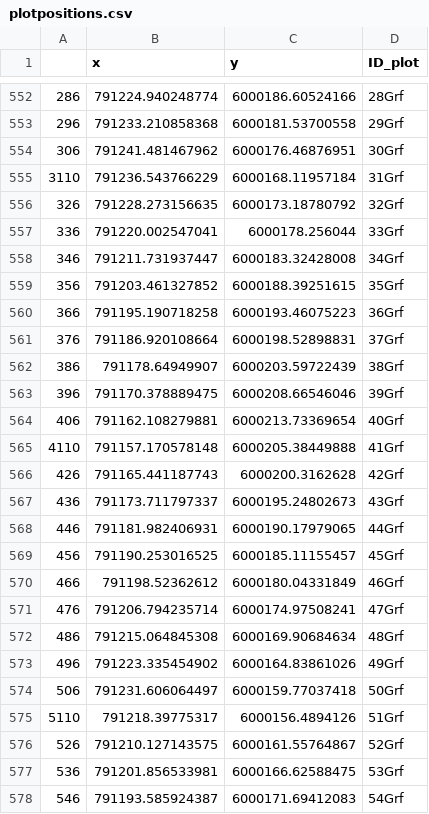
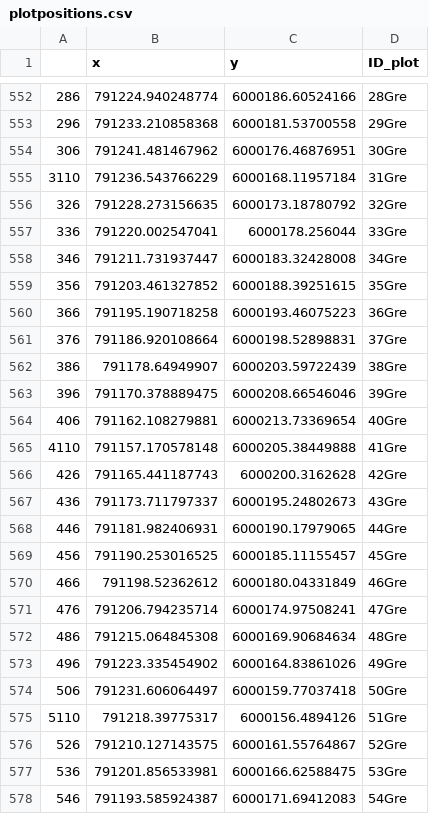
Before and after one commit to knofterle/FRAXSILVA_R, a CSV file: EXPORT/IBF/tables/plotpositions.csv, drawn as a sheet; only a part is shown, gaps mark what is left out; the diff covers the shown part only.

```diff
--- a/EXPORT/IBF/tables/plotpositions.csv
+++ b/EXPORT/IBF/tables/plotpositions.csv
@@ -552,27 +552,27 @@
-"286",791224.940248774,6000186.60524166,"28Grf"
-"296",791233.210858368,6000181.53700558,"29Grf"
-"306",791241.481467962,6000176.46876951,"30Grf"
-"3110",791236.543766229,6000168.11957184,"31Grf"
-"326",791228.273156635,6000173.18780792,"32Grf"
-"336",791220.002547041,6000178.256044,"33Grf"
-"346",791211.731937447,6000183.32428008,"34Grf"
-"356",791203.461327852,6000188.39251615,"35Grf"
-"366",791195.190718258,6000193.46075223,"36Grf"
-"376",791186.920108664,6000198.52898831,"37Grf"
-"386",791178.64949907,6000203.59722439,"38Grf"
-"396",791170.378889475,6000208.66546046,"39Grf"
-"406",791162.108279881,6000213.73369654,"40Grf"
-"4110",791157.170578148,6000205.38449888,"41Grf"
-"426",791165.441187743,6000200.3162628,"42Grf"
-"436",791173.711797337,6000195.24802673,"43Grf"
-"446",791181.982406931,6000190.17979065,"44Grf"
-"456",791190.253016525,6000185.11155457,"45Grf"
-"466",791198.52362612,6000180.04331849,"46Grf"
-"476",791206.794235714,6000174.97508241,"47Grf"
-"486",791215.064845308,6000169.90684634,"48Grf"
-"496",791223.335454902,6000164.83861026,"49Grf"
-"506",791231.606064497,6000159.77037418,"50Grf"
-"5110",791218.39775317,6000156.4894126,"51Grf"
-"526",791210.127143575,6000161.55764867,"52Grf"
-"536",791201.856533981,6000166.62588475,"53Grf"
-"546",791193.585924387,6000171.69412083,"54Grf"
+"286",791224.940248774,6000186.60524166,"28Gre"
+"296",791233.210858368,6000181.53700558,"29Gre"
+"306",791241.481467962,6000176.46876951,"30Gre"
+"3110",791236.543766229,6000168.11957184,"31Gre"
+"326",791228.273156635,6000173.18780792,"32Gre"
+"336",791220.002547041,6000178.256044,"33Gre"
+"346",791211.731937447,6000183.32428008,"34Gre"
+"356",791203.461327852,6000188.39251615,"35Gre"
+"366",791195.190718258,6000193.46075223,"36Gre"
+"376",791186.920108664,6000198.52898831,"37Gre"
+"386",791178.64949907,6000203.59722439,"38Gre"
+"396",791170.378889475,6000208.66546046,"39Gre"
+"406",791162.108279881,6000213.73369654,"40Gre"
+"4110",791157.170578148,6000205.38449888,"41Gre"
+"426",791165.441187743,6000200.3162628,"42Gre"
+"436",791173.711797337,6000195.24802673,"43Gre"
+"446",791181.982406931,6000190.17979065,"44Gre"
+"456",791190.253016525,6000185.11155457,"45Gre"
+"466",791198.52362612,6000180.04331849,"46Gre"
+"476",791206.794235714,6000174.97508241,"47Gre"
+"486",791215.064845308,6000169.90684634,"48Gre"
+"496",791223.335454902,6000164.83861026,"49Gre"
+"506",791231.606064497,6000159.77037418,"50Gre"
+"5110",791218.39775317,6000156.4894126,"51Gre"
+"526",791210.127143575,6000161.55764867,"52Gre"
+"536",791201.856533981,6000166.62588475,"53Gre"
+"546",791193.585924387,6000171.69412083,"54Gre"
```
Also changed, not shown: 73 edited cells elsewhere in this file, DATA/PROCESSED/IBF/Baumarten_bearbeitet_2.csv, EXPORT/IBF/tables/data_nv_area.csv, 15 other files.
